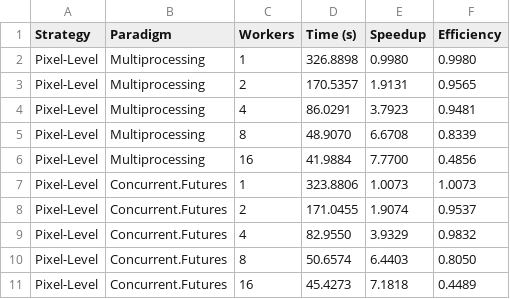
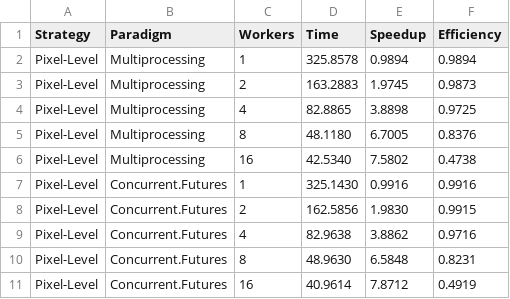
Before and after one commit to faiqfdhh/CST435-Assignment-2, a CSV file: output_images/benchmark_results.csv, drawn as a sheet; only a part is shown; the diff covers the shown part only.

Commit message:
update results

```diff
--- a/output_images/benchmark_results.csv
+++ b/output_images/benchmark_results.csv
@@ -1,11 +1,11 @@
-Strategy,Paradigm,Workers,Time (s),Speedup,Efficiency
-Pixel-Level,Multiprocessing,1,326.8898,0.9980,0.9980
-Pixel-Level,Multiprocessing,2,170.5357,1.9131,0.9565
-Pixel-Level,Multiprocessing,4,86.0291,3.7923,0.9481
-Pixel-Level,Multiprocessing,8,48.9070,6.6708,0.8339
-Pixel-Level,Multiprocessing,16,41.9884,7.7700,0.4856
-Pixel-Level,Concurrent.Futures,1,323.8806,1.0073,1.0073
-Pixel-Level,Concurrent.Futures,2,171.0455,1.9074,0.9537
-Pixel-Level,Concurrent.Futures,4,82.9550,3.9329,0.9832
-Pixel-Level,Concurrent.Futures,8,50.6574,6.4403,0.8050
-Pixel-Level,Concurrent.Futures,16,45.4273,7.1818,0.4489
+Strategy,Paradigm,Workers,Time,Speedup,Efficiency
+Pixel-Level,Multiprocessing,1,325.8578,0.9894,0.9894
+Pixel-Level,Multiprocessing,2,163.2883,1.9745,0.9873
+Pixel-Level,Multiprocessing,4,82.8865,3.8898,0.9725
+Pixel-Level,Multiprocessing,8,48.1180,6.7005,0.8376
+Pixel-Level,Multiprocessing,16,42.5340,7.5802,0.4738
+Pixel-Level,Concurrent.Futures,1,325.1430,0.9916,0.9916
+Pixel-Level,Concurrent.Futures,2,162.5856,1.9830,0.9915
+Pixel-Level,Concurrent.Futures,4,82.9638,3.8862,0.9716
+Pixel-Level,Concurrent.Futures,8,48.9630,6.5848,0.8231
+Pixel-Level,Concurrent.Futures,16,40.9614,7.8712,0.4919
```
Also changed, not shown: 10 added rows and 30 edited cells elsewhere in this file, 29 other files.
